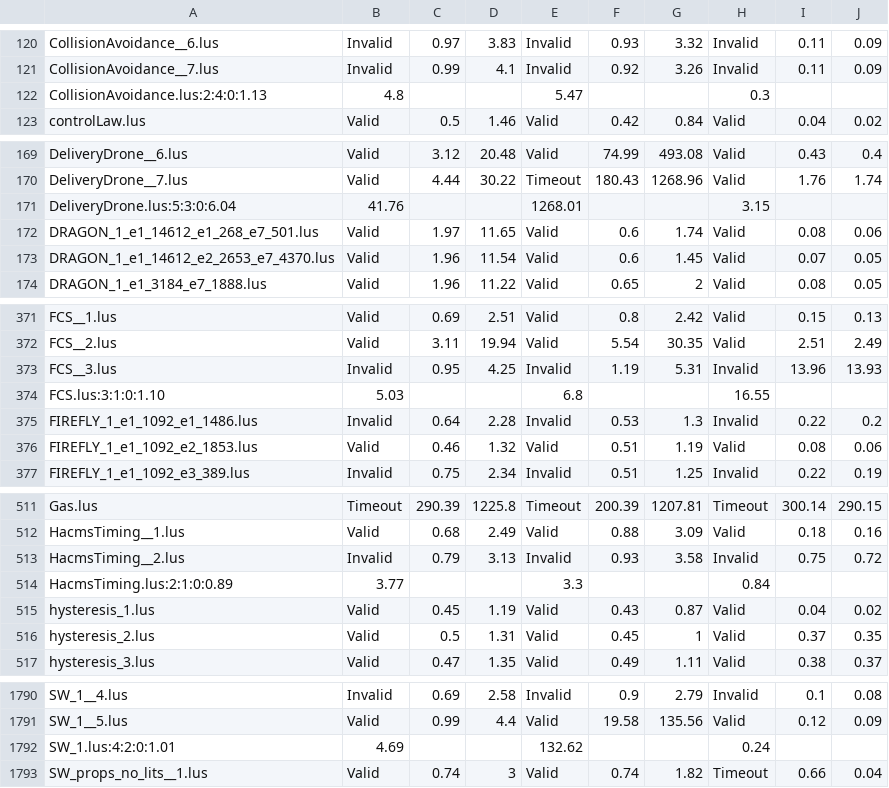
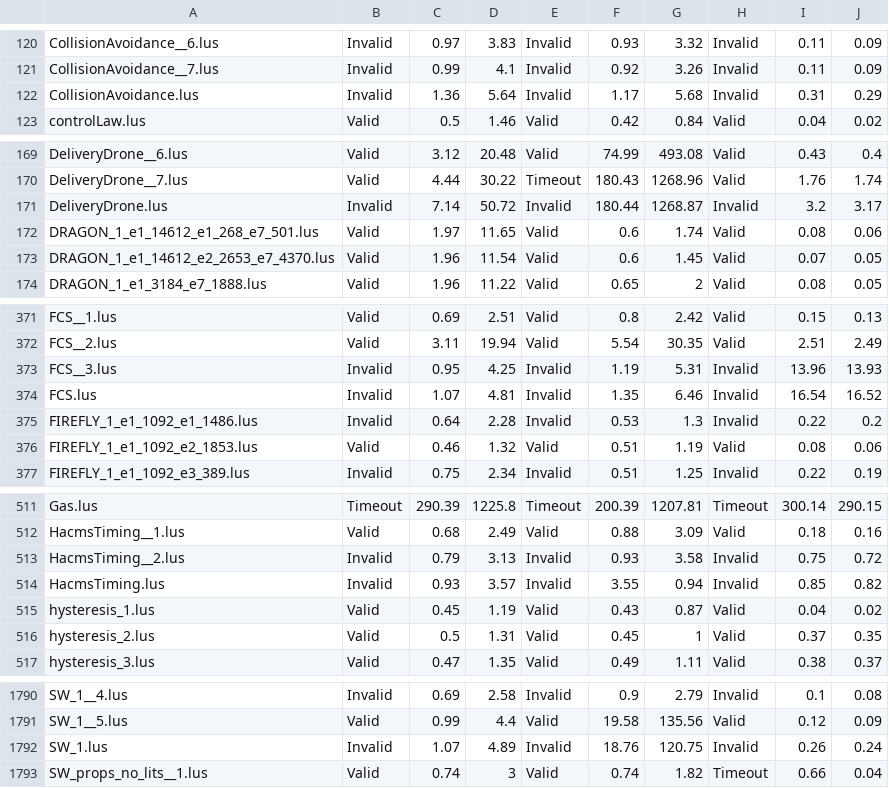
Before and after one commit to lorchrob/kind2-benchmarks, a CSV file: output_stats/benchmarks_combined.csv, drawn as a sheet; only a part is shown, gaps mark what is left out; removed rows and columns are numbered as before the commit, all else as after; the diff names each change by its address in the sheet, - before the commit and + after, or states it on an @@ line.

Commit message:
Update table

```diff
--- a/output_stats/benchmarks_combined.csv
+++ b/output_stats/benchmarks_combined.csv
-row 122: CollisionAvoidance.lus:2:4:0:1.13 | 4.8 |  |  | 5.47 |  |  | 0.3
+row 122: CollisionAvoidance.lus | Invalid | 1.36 | 5.64 | Invalid | 1.17 | 5.68 | Invalid | 0.31 | 0.29
-row 171: DeliveryDrone.lus:5:3:0:6.04 | 41.76 |  |  | 1268.01 |  |  | 3.15
+row 171: DeliveryDrone.lus | Invalid | 7.14 | 50.72 | Invalid | 180.44 | 1268.87 | Invalid | 3.2 | 3.17
-row 374: FCS.lus:3:1:0:1.10 | 5.03 |  |  | 6.8 |  |  | 16.55
+row 374: FCS.lus | Invalid | 1.07 | 4.81 | Invalid | 1.35 | 6.46 | Invalid | 16.54 | 16.52
-row 514: HacmsTiming.lus:2:1:0:0.89 | 3.77 |  |  | 3.3 |  |  | 0.84
+row 514: HacmsTiming.lus | Invalid | 0.93 | 3.57 | Invalid | 3.55 | 0.94 | Invalid | 0.85 | 0.82
-row 1792: SW_1.lus:4:2:0:1.01 | 4.69 |  |  | 132.62 |  |  | 0.24
+row 1792: SW_1.lus | Invalid | 1.07 | 4.89 | Invalid | 18.76 | 120.75 | Invalid | 0.26 | 0.24
```
